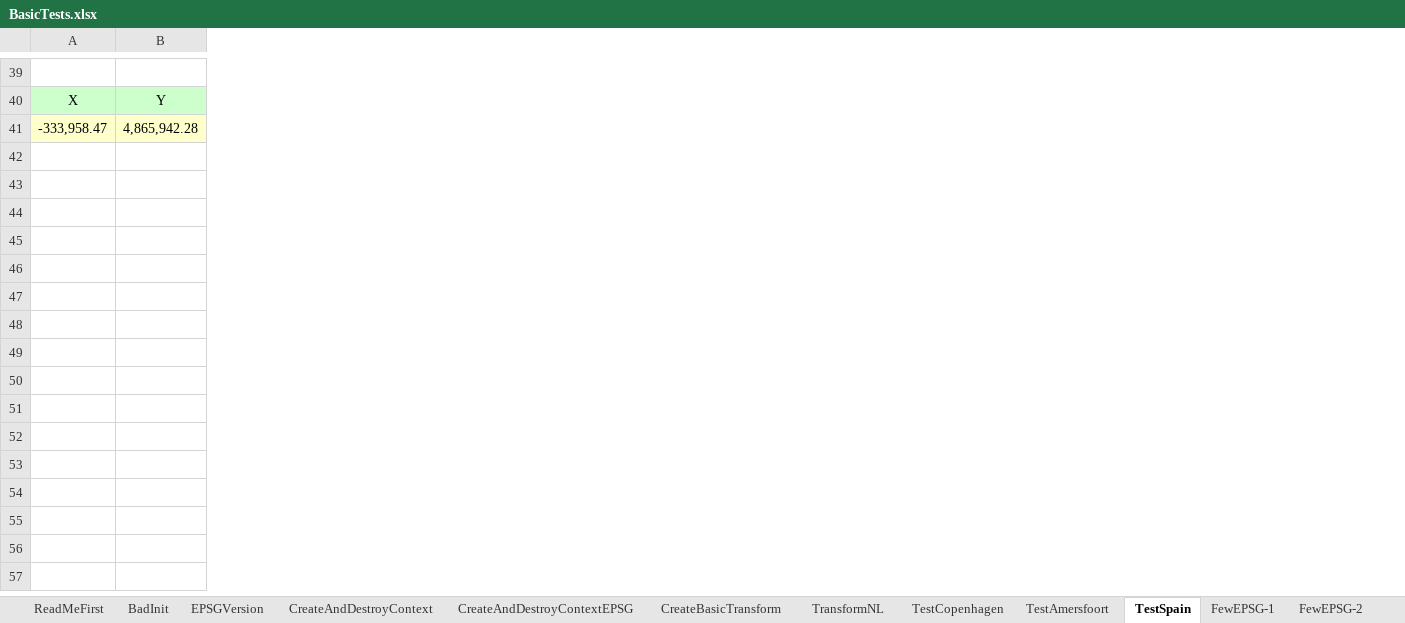
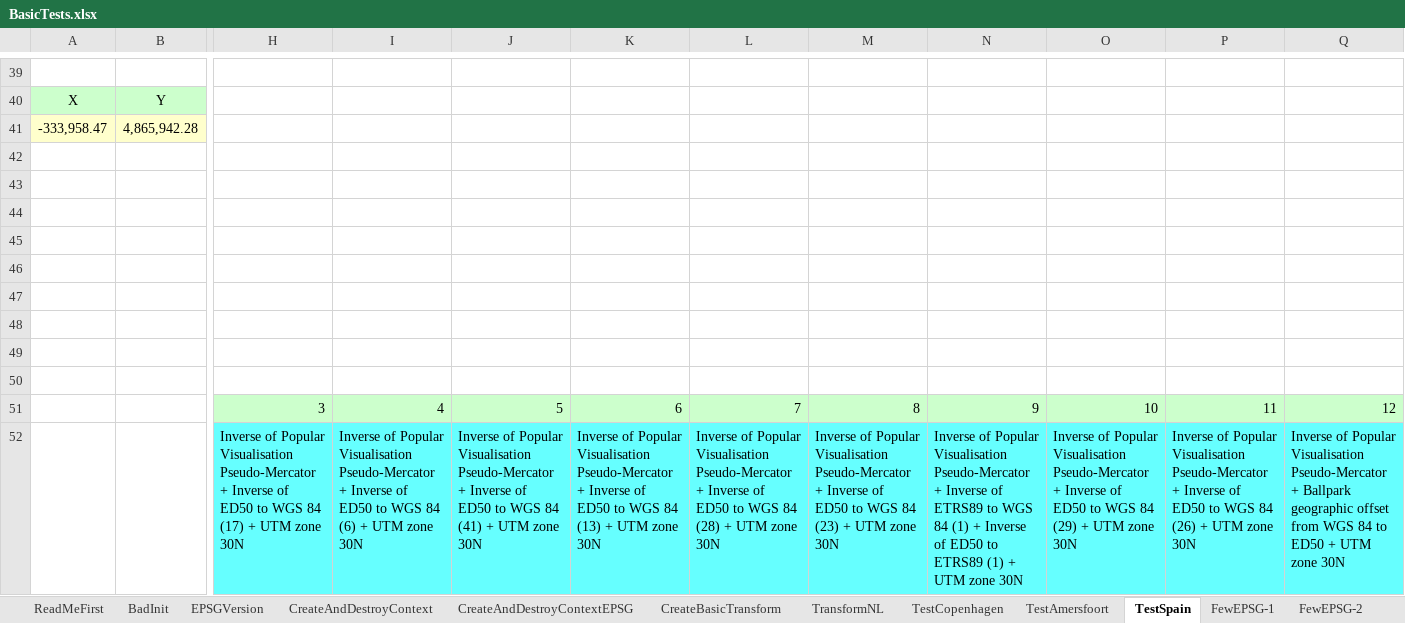
Before and after one commit to MrBeee/ProjExcel, an Excel workbook: ProjExcel/BasicTests.xlsx, sheet TestSpain, drawn as a sheet; only a part is shown, gaps mark what is left out; values as stored, in another font and other column widths than the file's, no borders; conditional formats not drawn; rows hold the shown columns only; the diff covers the shown part only; the diff names each change by its address in the sheet, - before the commit and + after, or states it on an @@ line.

```diff
--- a/ProjExcel/BasicTests.xlsx (sheet TestSpain)
+++ b/ProjExcel/BasicTests.xlsx (sheet TestSpain)
+column H, empty
+column I, empty
+column J, empty
+column K, empty
+column L, empty
+column M, empty
+column N, empty
+column O, empty
+column P, empty
+column Q, empty
+row 43: (empty)
+row 44: (empty)
+row 45: (empty)
+row 46: (empty)
+row 47: (empty)
+row 48: (empty)
+row 49: (empty)
+row 50: (empty)
+row 51:  |  | 3 | 4 | 5 | 6 | 7 | 8 | 9 | 10 | 11 | 12
+row 52:  |  | Inverse of Popular Visualisation Pseudo-Mercator + Inverse of ED50 to WGS 84 (17) + UTM zone 30N | Inverse of Popular Visualisation Pseudo-Mercator + Inverse of ED50 to WGS 84 (6) + UTM zone 30N | Inverse of Popular Visualisation Pseudo-Mercator + Inverse of ED50 to WGS 84 (41) + UTM zone 30N | Inverse of Popular Visualisation Pseudo-Mercator + Inverse of ED50 to WGS 84 (13) + UTM zone 30N | Inverse of Popular Visualisation Pseudo-Mercator + Inverse of ED50 to WGS 84 (28) + UTM zone 30N | Inverse of Popular Visualisation Pseudo-Mercator + Inverse of ED50 to WGS 84 (23) + UTM zone 30N | Inverse of Popular Visualisation Pseudo-Mercator + Inverse of ETRS89 to WGS 84 (1) + Inverse of ED50 to ETRS89 (1) + UTM zone 30N | Inverse of Popular Visualisation Pseudo-Mercator + Inverse of ED50 to WGS 84 (29) + UTM zone 30N | Inverse of Popular Visualisation Pseudo-Mercator + Inverse of ED50 to WGS 84 (26) + UTM zone 30N | Inverse of Popular Visualisation Pseudo-Mercator + Ballpark geographic offset from WGS 84 to ED50 + UTM zone 30N
```
Also changed, not shown: 22 added rows, 1 removed row, 8 edited cells and cell formats elsewhere in this sheet, sheet FewEPSG-1, sheet CreateBasicTransform, sheet TransformNL, sheet CreateAndDestroyContext, sheet TestAmersfoort, sheet TestCopenhagen, 1 more sheet, formulas that keep their value, charts or pictures, DegreeTests.xlsx, ProjExcelTests.xlsx, 5 other files.
